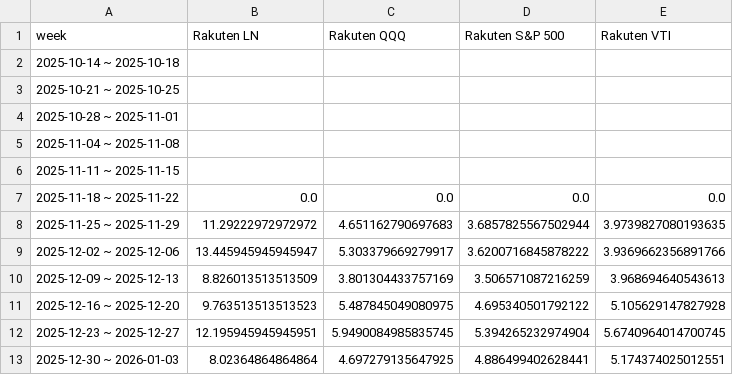
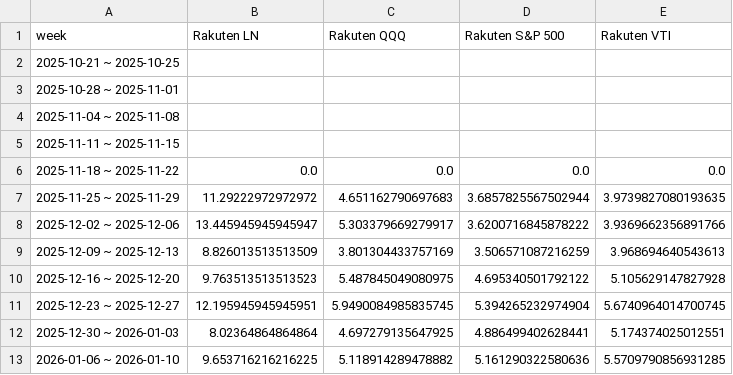
Before and after one commit to ebnr321130921-pixel/finance-report, a CSV file: 2_RAKUTEN/cum_weekly_chart_data.csv, drawn as a sheet; removed rows and columns are numbered as before the commit, all else as after; the diff names each change by its address in the sheet, - before the commit and + after, or states it on an @@ line.

```diff
--- a/2_RAKUTEN/cum_weekly_chart_data.csv
+++ b/2_RAKUTEN/cum_weekly_chart_data.csv
-row 2: 2025-10-14 ~ 2025-10-18
+row 13: 2026-01-06 ~ 2026-01-10 | 9.653716216216225 | 5.118914289478882 | 5.161290322580636 | 5.5709790856931285
```
Also changed, not shown: 2_RAKUTEN/daily_records.csv, 2_RAKUTEN/monthly_chart_data.csv, 22 other files.
